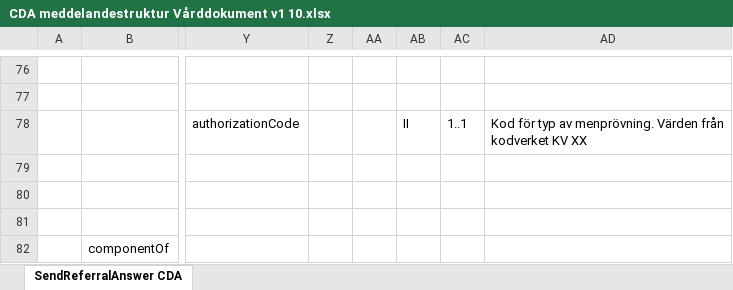
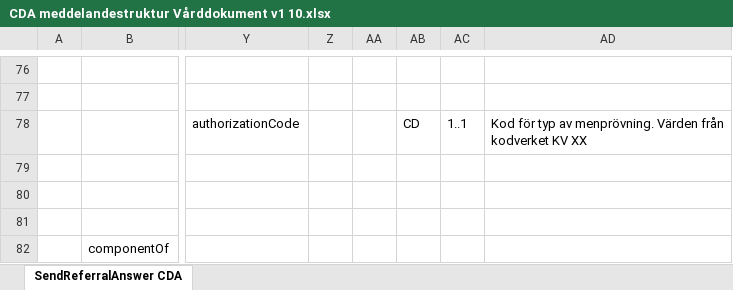
Before and after one commit to admstar/rivta, an Excel workbook: ServiceInteractions/riv/ehr/patientsummary/branches/TD_PATIENTSUMMARY_2/docs/CDA meddelandestruktur Vårddokument v1 10.xlsx, sheet SendReferralAnswer CDA, drawn as a sheet; only a part is shown, gaps mark what is left out; values as stored, in another font and other column widths than the file's, no borders; the diff names each change by its address in the sheet, - before the commit and + after, or states it on an @@ line.

Commit message:
Changed authorizationType. authorizationCode data type from II to CD

```diff
--- a/ServiceInteractions/riv/ehr/patientsummary/branches/TD_PATIENTSUMMARY_2/docs/CDA meddelandestruktur Vårddokument v1 10.xlsx (sheet SendReferralAnswer CDA)
+++ b/ServiceInteractions/riv/ehr/patientsummary/branches/TD_PATIENTSUMMARY_2/docs/CDA meddelandestruktur Vårddokument v1 10.xlsx (sheet SendReferralAnswer CDA)
-AB78: II
+AB78: CD
```
Also changed, not shown: 1 other file.
